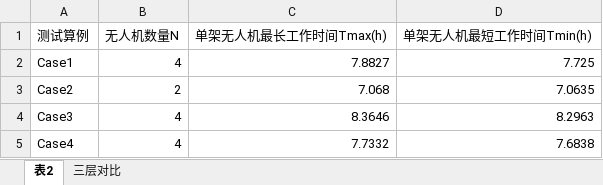
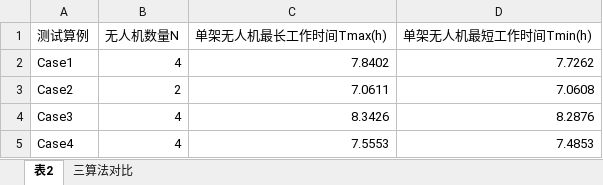
Before and after one commit to lydLYDyyds/Multi-UAV-Inspection-Routing-A, an Excel workbook: A 题/output/ga_p1_makespan.xlsx, sheet 表2, drawn as a sheet; values as stored, in another font and other column widths than the file's, no borders; the diff names each change by its address in the sheet, - before the commit and + after, or states it on an @@ line.

```diff
--- a/A 题/output/ga_p1_makespan.xlsx (sheet 表2)
+++ b/A 题/output/ga_p1_makespan.xlsx (sheet 表2)
-sheet tab: 三层对比
+sheet tab: 三算法对比
-C2 (单架无人机最长工作时间Tmax(h)): 7.8827
+C2 (单架无人机最长工作时间Tmax(h)): 7.8402
-D2 (单架无人机最短工作时间Tmin(h)): 7.725
+D2 (单架无人机最短工作时间Tmin(h)): 7.7262
-C3 (单架无人机最长工作时间Tmax(h)): 7.068
+C3 (单架无人机最长工作时间Tmax(h)): 7.0611
-D3 (单架无人机最短工作时间Tmin(h)): 7.0635
+D3 (单架无人机最短工作时间Tmin(h)): 7.0608
-C4 (单架无人机最长工作时间Tmax(h)): 8.3646
+C4 (单架无人机最长工作时间Tmax(h)): 8.3426
-D4 (单架无人机最短工作时间Tmin(h)): 8.2963
+D4 (单架无人机最短工作时间Tmin(h)): 8.2876
-C5 (单架无人机最长工作时间Tmax(h)): 7.7332
+C5 (单架无人机最长工作时间Tmax(h)): 7.5553
-D5 (单架无人机最短工作时间Tmin(h)): 7.6838
+D5 (单架无人机最短工作时间Tmin(h)): 7.4853
```
Also changed, not shown: sheet 三算法对比, 9 other files.
